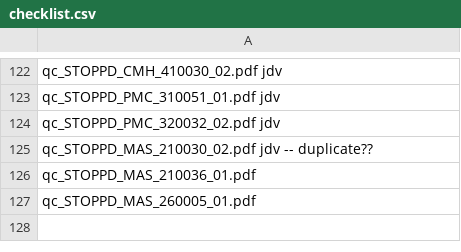
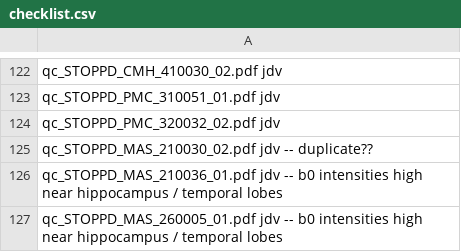
Before and after one commit to nhneufeld/STOPPD, a CSV file: metadata/checklist.csv, drawn as a sheet; only a part is shown, gaps mark what is left out.

Commit message:
Autoupdating QC documents

```diff
--- a/metadata/checklist.csv
+++ b/metadata/checklist.csv
@@ -125,3 +125,3 @@ qc_STOPPD_PMC_320032_02.pdf jdv
 qc_STOPPD_MAS_210030_02.pdf jdv -- duplicate??
-qc_STOPPD_MAS_210036_01.pdf
-qc_STOPPD_MAS_260005_01.pdf
+qc_STOPPD_MAS_210036_01.pdf jdv -- b0 intensities high near hippocampus / temporal lobes
+qc_STOPPD_MAS_260005_01.pdf jdv -- b0 intensities high near hippocampus / temporal lobes
```
